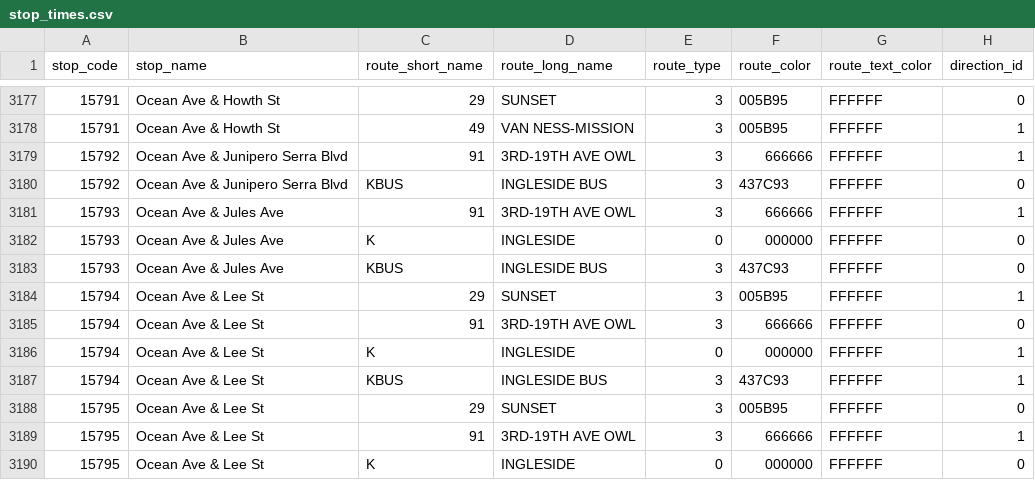
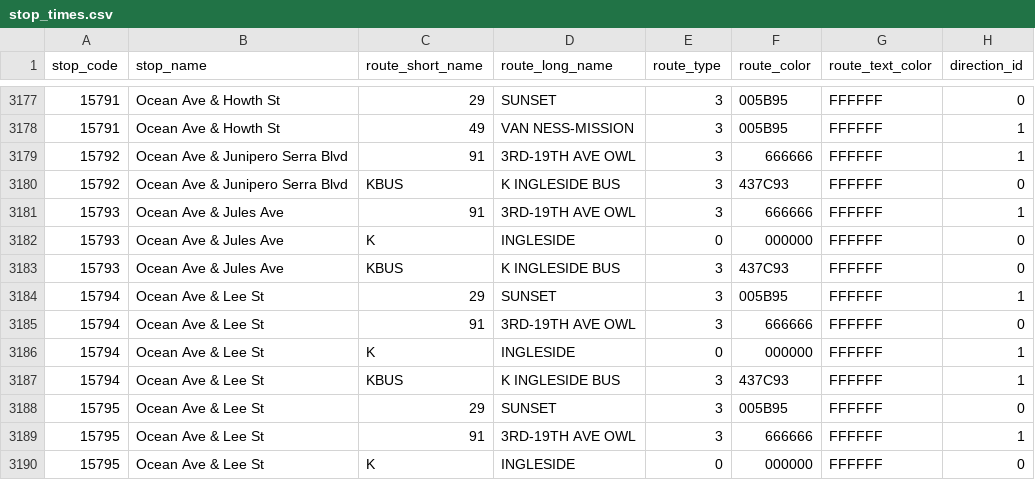
Before and after one commit to MingweiSamuel/muni-sign, a CSV file: data/stop_times.csv, drawn as a sheet; only a part is shown, gaps mark what is left out; the diff covers the shown part only; the diff names each change by its address in the sheet, - before the commit and + after, or states it on an @@ line.

```diff
--- a/data/stop_times.csv
+++ b/data/stop_times.csv
-D3180 (route_long_name): INGLESIDE BUS
+D3180 (route_long_name): K INGLESIDE BUS
-D3183 (route_long_name): INGLESIDE BUS
+D3183 (route_long_name): K INGLESIDE BUS
-D3187 (route_long_name): INGLESIDE BUS
+D3187 (route_long_name): K INGLESIDE BUS
```
Also changed, not shown: 95 edited cells elsewhere in this file.
